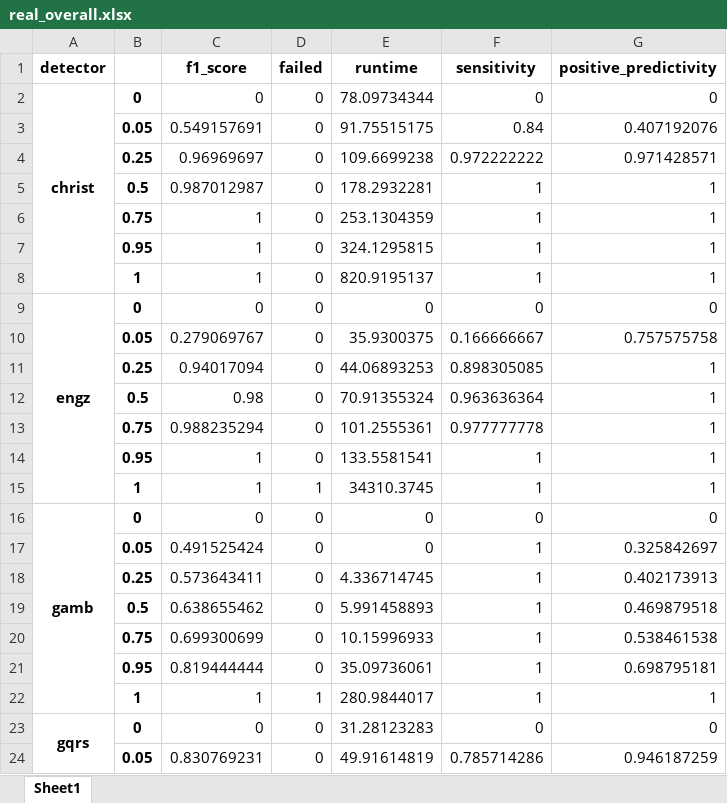
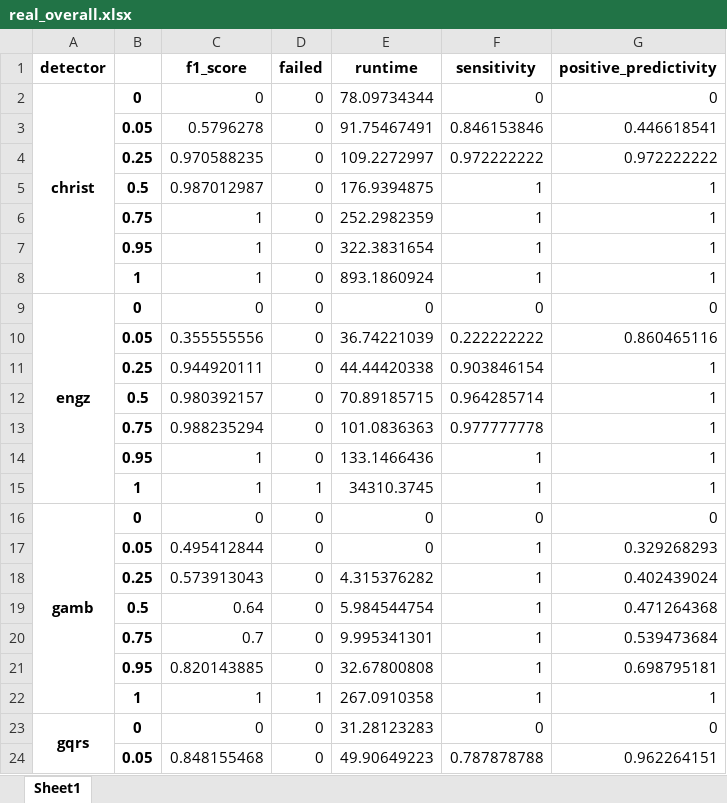
Before and after one commit to floriankri/ecg_detector_assessment, an Excel workbook: Algorithm_tester/data_autosave/real_overall.xlsx, sheet Sheet1, drawn as a sheet; only a part is shown; values as stored, in another font and other column widths than the file's, no borders; removed rows and columns are numbered as before the commit, all else as after; the diff covers the shown part only; the diff names each change by its address in the sheet, - before the commit and + after, or states it on an @@ line.

```diff
--- a/Algorithm_tester/data_autosave/real_overall.xlsx (sheet Sheet1)
+++ b/Algorithm_tester/data_autosave/real_overall.xlsx (sheet Sheet1)
-row 3:  | 0.05 | 0.549157691 | 0 | 91.75515175 | 0.84 | 0.407192076
-row 4:  | 0.25 | 0.96969697 | 0 | 109.6699238 | 0.972222222 | 0.971428571
+row 3:  | 0.05 | 0.5796278 | 0 | 91.75467491 | 0.846153846 | 0.446618541
+row 4:  | 0.25 | 0.970588235 | 0 | 109.2272997 | 0.972222222 | 0.972222222
-E5 (runtime): 178.2932281
+E5 (runtime): 176.9394875
-E6 (runtime): 253.1304359
+E6 (runtime): 252.2982359
-E7 (runtime): 324.1295815
+E7 (runtime): 322.3831654
-E8 (runtime): 820.9195137
+E8 (runtime): 893.1860924
-row 10:  | 0.05 | 0.279069767 | 0 | 35.9300375 | 0.166666667 | 0.757575758
-row 11:  | 0.25 | 0.94017094 | 0 | 44.06893253 | 0.898305085 | 1
-row 12:  | 0.5 | 0.98 | 0 | 70.91355324 | 0.963636364 | 1
+row 10:  | 0.05 | 0.355555556 | 0 | 36.74221039 | 0.222222222 | 0.860465116
+row 11:  | 0.25 | 0.944920111 | 0 | 44.44420338 | 0.903846154 | 1
+row 12:  | 0.5 | 0.980392157 | 0 | 70.89185715 | 0.964285714 | 1
-E13 (runtime): 101.2555361
+E13 (runtime): 101.0836363
-E14 (runtime): 133.5581541
+E14 (runtime): 133.1466436
-C17 (f1_score): 0.491525424
+C17 (f1_score): 0.495412844
-G17 (positive_predictivity): 0.325842697
+G17 (positive_predictivity): 0.329268293
-C18 (f1_score): 0.573643411
+C18 (f1_score): 0.573913043
-E18 (runtime): 4.336714745
+E18 (runtime): 4.315376282
-G18 (positive_predictivity): 0.402173913
+G18 (positive_predictivity): 0.402439024
-C19 (f1_score): 0.638655462
+C19 (f1_score): 0.64
-E19 (runtime): 5.991458893
+E19 (runtime): 5.984544754
-G19 (positive_predictivity): 0.469879518
+G19 (positive_predictivity): 0.471264368
-C20 (f1_score): 0.699300699
+C20 (f1_score): 0.7
-E20 (runtime): 10.15996933
+E20 (runtime): 9.995341301
-G20 (positive_predictivity): 0.538461538
+G20 (positive_predictivity): 0.539473684
-C21 (f1_score): 0.819444444
+C21 (f1_score): 0.820143885
-E21 (runtime): 35.09736061
+E21 (runtime): 32.67800808
-E22 (runtime): 280.9844017
+E22 (runtime): 267.0910358
-row 24:  | 0.05 | 0.830769231 | 0 | 49.91614819 | 0.785714286 | 0.946187259
+row 24:  | 0.05 | 0.848155468 | 0 | 49.90649223 | 0.787878788 | 0.962264151
```
Also changed, not shown: 9 added rows, 9 removed rows and 78 edited cells elsewhere in this sheet, Algorithm_tester/data_autosave/real_database_comparison.xlsx, Algorithm_tester/data_autosave/real_database_comparison_additional_tests.xlsx, 28 other files.
